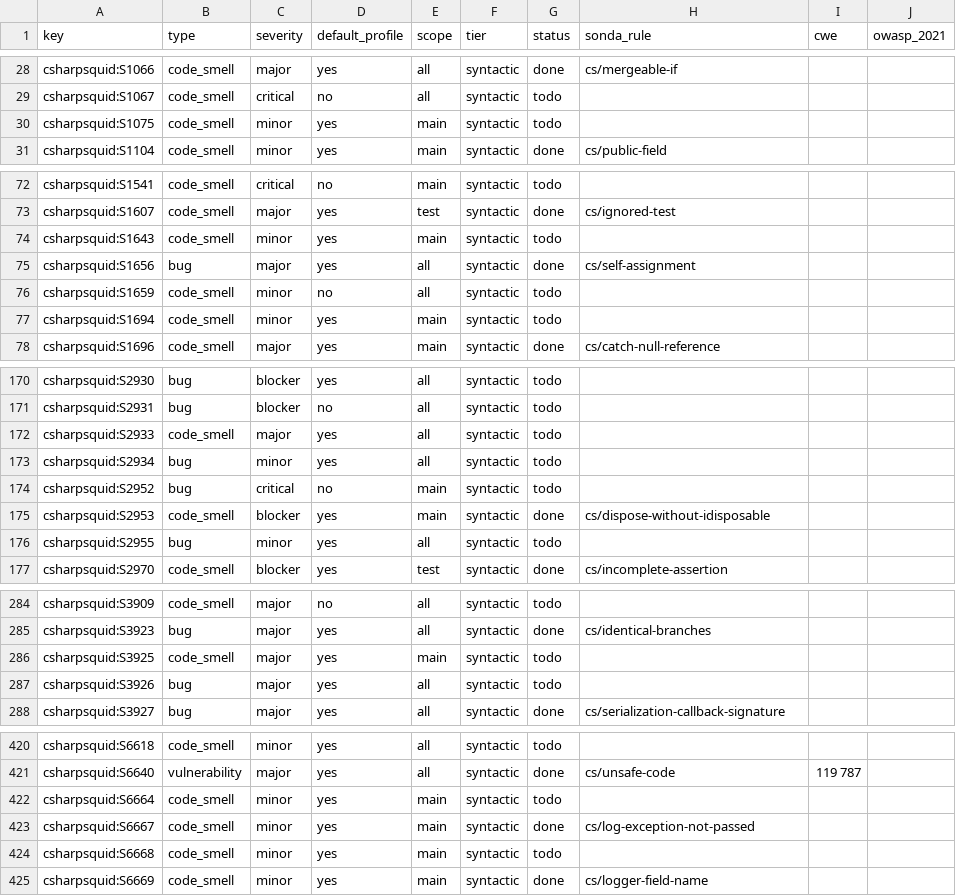
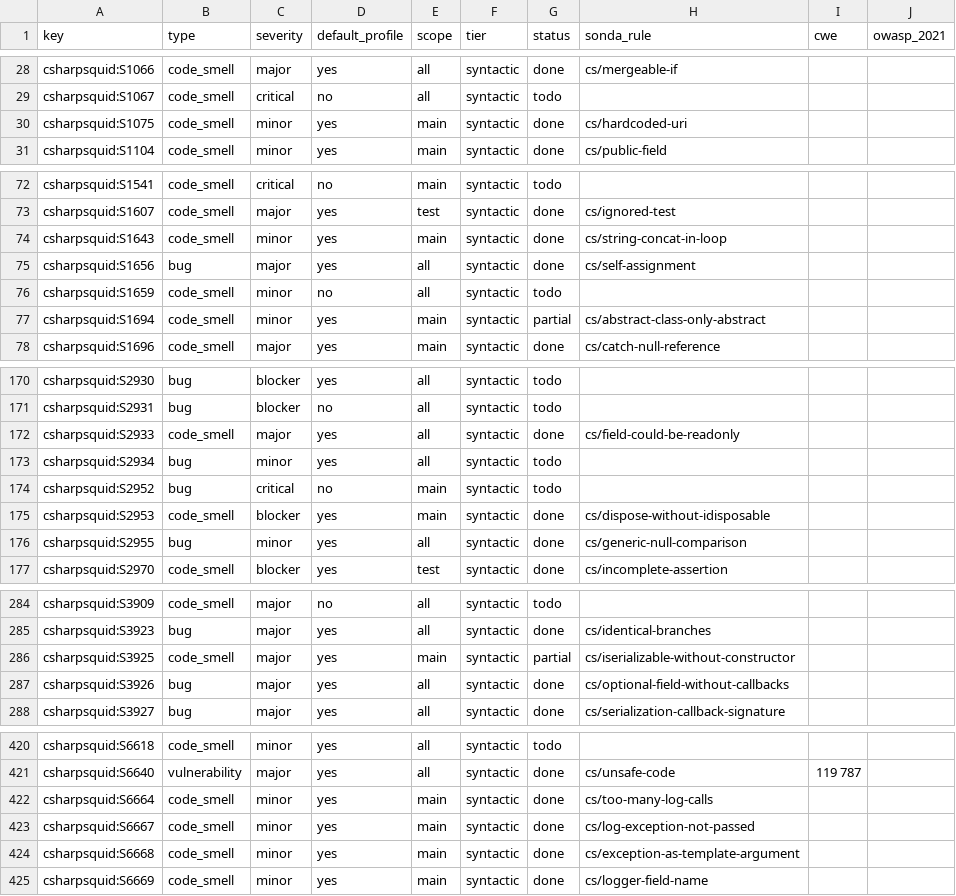
Before and after one commit to lvaoliveira/sonda, a CSV file: docs/sonar-parity/cs.csv, drawn as a sheet; only a part is shown, gaps mark what is left out; the diff covers the shown part only.

Commit message:
feat: 28 more C# rules in the SonarQube parity effort (batch 6)
Fields and parameters, tests, serialization, Azure Functions, regular
expressions and dates. S3998 maps onto cs/lock-on-shared-object.

```diff
--- a/docs/sonar-parity/cs.csv
+++ b/docs/sonar-parity/cs.csv
@@ -29,3 +29,3 @@ csharpsquid:S1066,code_smell,major,yes,all,syntactic,done,cs/mergeable-if,,
 csharpsquid:S1067,code_smell,critical,no,all,syntactic,todo,,,
-csharpsquid:S1075,code_smell,minor,yes,main,syntactic,todo,,,
+csharpsquid:S1075,code_smell,minor,yes,main,syntactic,done,cs/hardcoded-uri,,
 csharpsquid:S1104,code_smell,minor,yes,main,syntactic,done,cs/public-field,,
@@ -73,6 +73,6 @@ csharpsquid:S1541,code_smell,critical,no,main,syntactic,todo,,,
 csharpsquid:S1607,code_smell,major,yes,test,syntactic,done,cs/ignored-test,,
-csharpsquid:S1643,code_smell,minor,yes,main,syntactic,todo,,,
+csharpsquid:S1643,code_smell,minor,yes,main,syntactic,done,cs/string-concat-in-loop,,
 csharpsquid:S1656,bug,major,yes,all,syntactic,done,cs/self-assignment,,
 csharpsquid:S1659,code_smell,minor,no,all,syntactic,todo,,,
-csharpsquid:S1694,code_smell,minor,yes,main,syntactic,todo,,,
+csharpsquid:S1694,code_smell,minor,yes,main,syntactic,partial,cs/abstract-class-only-abstract,,
 csharpsquid:S1696,code_smell,major,yes,main,syntactic,done,cs/catch-null-reference,,
@@ -171,3 +171,3 @@ csharpsquid:S2930,bug,blocker,yes,all,syntactic,todo,,,
 csharpsquid:S2931,bug,blocker,no,all,syntactic,todo,,,
-csharpsquid:S2933,code_smell,major,yes,all,syntactic,todo,,,
+csharpsquid:S2933,code_smell,major,yes,all,syntactic,done,cs/field-could-be-readonly,,
 csharpsquid:S2934,bug,minor,yes,all,syntactic,todo,,,
@@ -175,3 +175,3 @@ csharpsquid:S2952,bug,critical,no,main,syntactic,todo,,,
 csharpsquid:S2953,code_smell,blocker,yes,main,syntactic,done,cs/dispose-without-idisposable,,
-csharpsquid:S2955,bug,minor,yes,all,syntactic,todo,,,
+csharpsquid:S2955,bug,minor,yes,all,syntactic,done,cs/generic-null-comparison,,
 csharpsquid:S2970,code_smell,blocker,yes,test,syntactic,done,cs/incomplete-assertion,,
@@ -285,4 +285,4 @@ csharpsquid:S3909,code_smell,major,no,all,syntactic,todo,,,
 csharpsquid:S3923,bug,major,yes,all,syntactic,done,cs/identical-branches,,
-csharpsquid:S3925,code_smell,major,yes,main,syntactic,todo,,,
-csharpsquid:S3926,bug,major,yes,all,syntactic,todo,,,
+csharpsquid:S3925,code_smell,major,yes,main,syntactic,partial,cs/iserializable-without-constructor,,
+csharpsquid:S3926,bug,major,yes,all,syntactic,done,cs/optional-field-without-callbacks,,
 csharpsquid:S3927,bug,major,yes,all,syntactic,done,cs/serialization-callback-signature,,
@@ -421,5 +421,5 @@ csharpsquid:S6618,code_smell,minor,yes,all,syntactic,todo,,,
 csharpsquid:S6640,vulnerability,major,yes,all,syntactic,done,cs/unsafe-code,119 787,
-csharpsquid:S6664,code_smell,minor,yes,main,syntactic,todo,,,
+csharpsquid:S6664,code_smell,minor,yes,main,syntactic,done,cs/too-many-log-calls,,
 csharpsquid:S6667,code_smell,minor,yes,main,syntactic,done,cs/log-exception-not-passed,,
-csharpsquid:S6668,code_smell,minor,yes,main,syntactic,todo,,,
+csharpsquid:S6668,code_smell,minor,yes,main,syntactic,done,cs/exception-as-template-argument,,
 csharpsquid:S6669,code_smell,minor,yes,main,syntactic,done,cs/logger-field-name,,
```
Also changed, not shown: 40 edited cells elsewhere in this file, 7 other files.
